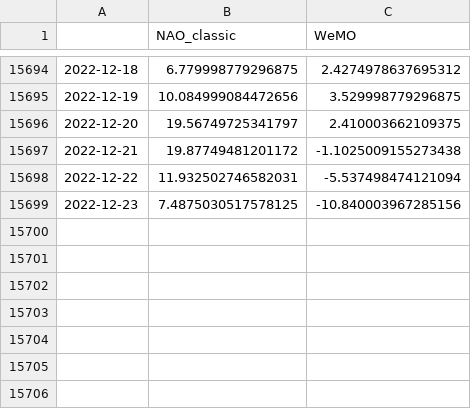
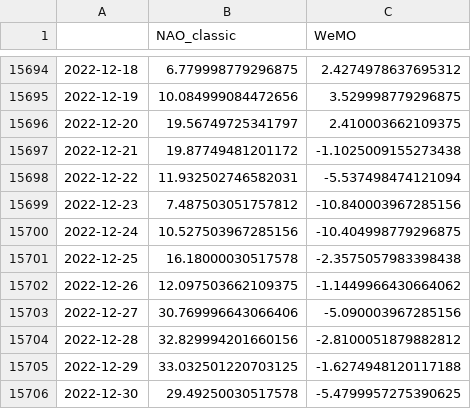
Before and after one commit to linusmagnusson/clint_ts_output, a CSV file: nao_classic_raw.csv, drawn as a sheet; only a part is shown, gaps mark what is left out.

```diff
--- a/nao_classic_raw.csv
+++ b/nao_classic_raw.csv
@@ -15698,2 +15698,9 @@
 2022-12-22,11.932502746582031,-5.537498474121094
-2022-12-23,7.4875030517578125,-10.840003967285156
+2022-12-23,7.487503051757812,-10.840003967285156
+2022-12-24,10.527503967285156,-10.404998779296875
+2022-12-25,16.18000030517578,-2.3575057983398438
+2022-12-26,12.097503662109375,-1.1449966430664062
+2022-12-27,30.769996643066406,-5.090003967285156
+2022-12-28,32.829994201660156,-2.8100051879882812
+2022-12-29,33.032501220703125,-1.6274948120117188
+2022-12-30,29.49250030517578,-5.4799957275390625
```
Also changed, not shown: area_AO1000_raw.csv, seas_Euroasia_raw.csv, 11 other files.
